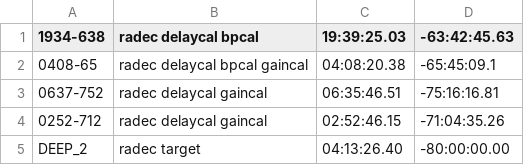
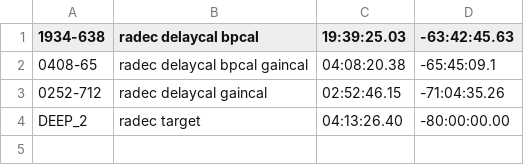
Before and after one commit to ska-sa/katsdpscripts, a CSV file: AR1/catalogues/DEEP2.csv, drawn as a sheet; the diff names each change by its address in the sheet, - before the commit and + after, or states it on an @@ line.

Commit message:
Remove cal from DEEP2 cat

```diff
--- a/AR1/catalogues/DEEP2.csv
+++ b/AR1/catalogues/DEEP2.csv
-row 3: 0637-752 | radec delaycal gaincal | 06:35:46.51 | -75:16:16.81
```
